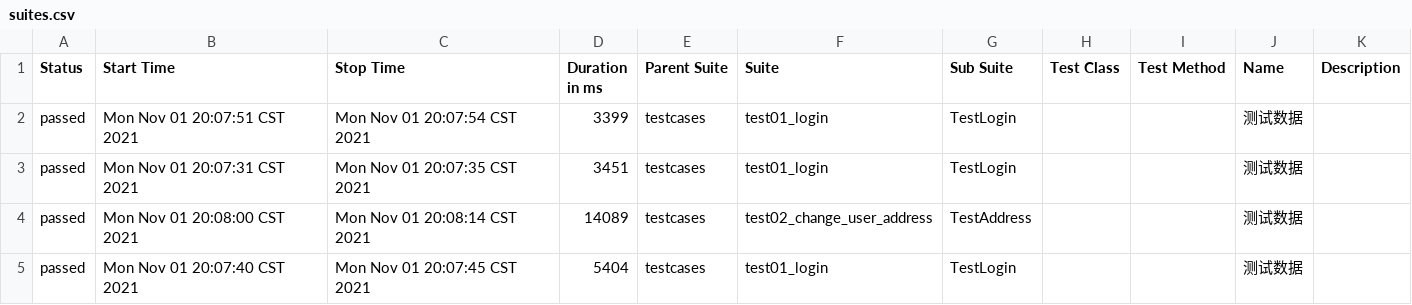
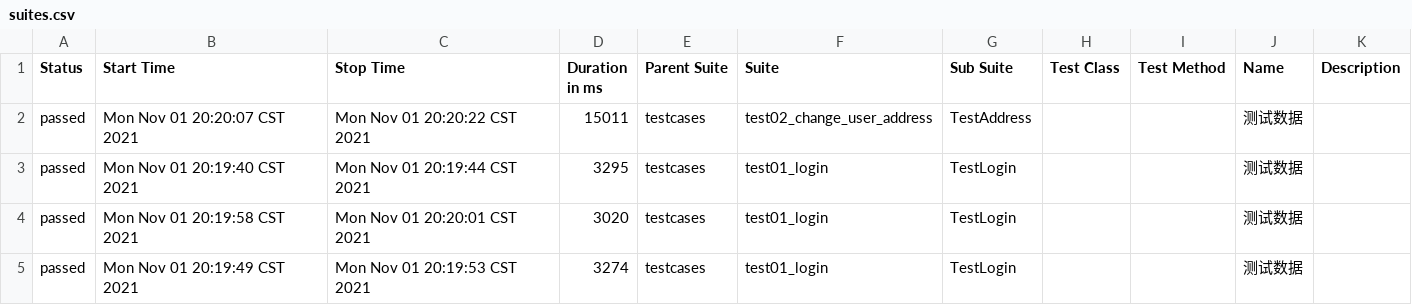
Before and after one commit to lztzl/project1, a CSV file: report/report/data/suites.csv, drawn as a sheet.

```diff
--- a/report/report/data/suites.csv
+++ b/report/report/data/suites.csv
@@ -1,5 +1,5 @@
 "Status","Start Time","Stop Time","Duration in ms","Parent Suite","Suite","Sub Suite","Test Class","Test Method","Name","Description"
-"passed","Mon Nov 01 20:07:51 CST 2021","Mon Nov 01 20:07:54 CST 2021","3399","testcases","test01_login","TestLogin","","","测试数据",""
-"passed","Mon Nov 01 20:07:31 CST 2021","Mon Nov 01 20:07:35 CST 2021","3451","testcases","test01_login","TestLogin","","","测试数据",""
-"passed","Mon Nov 01 20:08:00 CST 2021","Mon Nov 01 20:08:14 CST 2021","14089","testcases","test02_change_user_address","TestAddress","","","测试数据",""
-"passed","Mon Nov 01 20:07:40 CST 2021","Mon Nov 01 20:07:45 CST 2021","5404","testcases","test01_login","TestLogin","","","测试数据",""
+"passed","Mon Nov 01 20:20:07 CST 2021","Mon Nov 01 20:20:22 CST 2021","15011","testcases","test02_change_user_address","TestAddress","","","测试数据",""
+"passed","Mon Nov 01 20:19:40 CST 2021","Mon Nov 01 20:19:44 CST 2021","3295","testcases","test01_login","TestLogin","","","测试数据",""
+"passed","Mon Nov 01 20:19:58 CST 2021","Mon Nov 01 20:20:01 CST 2021","3020","testcases","test01_login","TestLogin","","","测试数据",""
+"passed","Mon Nov 01 20:19:49 CST 2021","Mon Nov 01 20:19:53 CST 2021","3274","testcases","test01_login","TestLogin","","","测试数据",""
```
Also changed, not shown: report/report/data/behaviors.csv, 27 other files.
